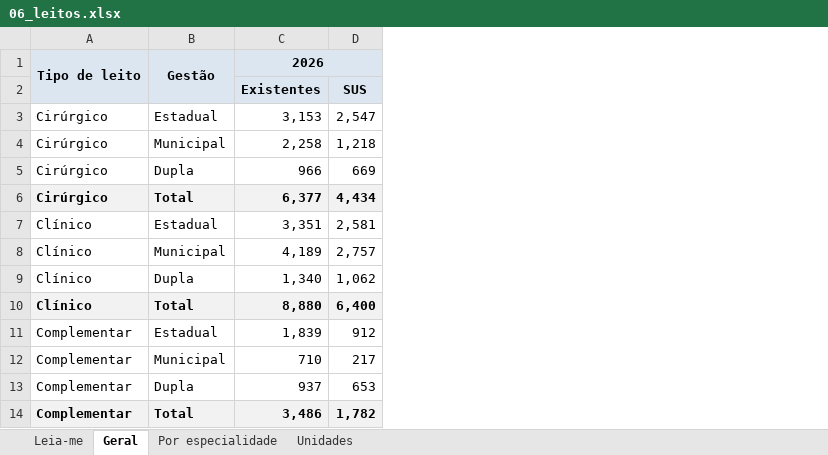
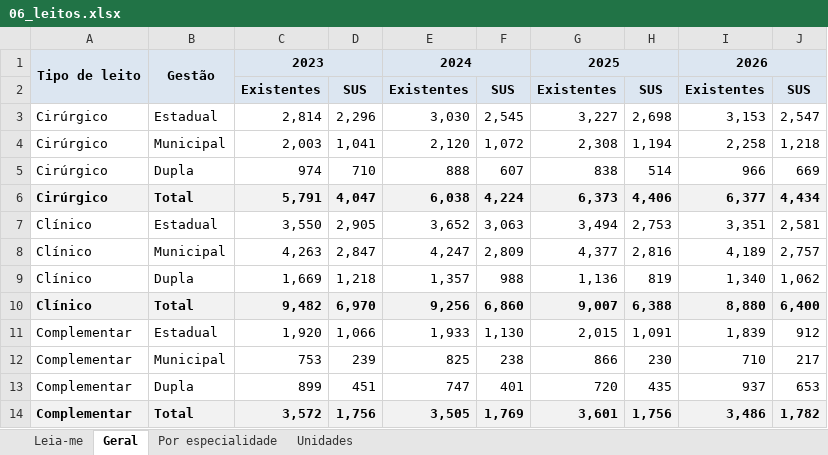
Before and after one commit to DGMOG-SES/producao-unidades-pe, an Excel workbook: planilhas/06_leitos.xlsx, sheet Geral, drawn as a sheet; only a part is shown; values as stored, in another font and other column widths than the file's, no borders; the diff names each change by its address in the sheet, - before the commit and + after, or states it on an @@ line.

```diff
--- a/planilhas/06_leitos.xlsx (sheet Geral)
+++ b/planilhas/06_leitos.xlsx (sheet Geral)
+column C, rows 1-14: 2023 | Existentes | 2,814 | 2,003 | 974 | 5,791 | 3,550 | 4,263 | 1,669 | 9,482 | 1,920 | 753 | 899 | 3,572
+column D, rows 2-14: SUS | 2,296 | 1,041 | 710 | 4,047 | 2,905 | 2,847 | 1,218 | 6,970 | 1,066 | 239 | 451 | 1,756
+column E, rows 1-14: 2024 | Existentes | 3,030 | 2,120 | 888 | 6,038 | 3,652 | 4,247 | 1,357 | 9,256 | 1,933 | 825 | 747 | 3,505
+column F, rows 2-14: SUS | 2,545 | 1,072 | 607 | 4,224 | 3,063 | 2,809 | 988 | 6,860 | 1,130 | 238 | 401 | 1,769
+column G, rows 1-14: 2025 | Existentes | 3,227 | 2,308 | 838 | 6,373 | 3,494 | 4,377 | 1,136 | 9,007 | 2,015 | 866 | 720 | 3,601
+column H, rows 2-14: SUS | 2,698 | 1,194 | 514 | 4,406 | 2,753 | 2,816 | 819 | 6,388 | 1,091 | 230 | 435 | 1,756
```
Also changed, not shown: sheet Unidades, sheet Por especialidade, sheet Leia-me, planilhas/01_procedimentos_ambulatoriais.xlsx, planilhas/02_internamentos.xlsx, 14 other files.
